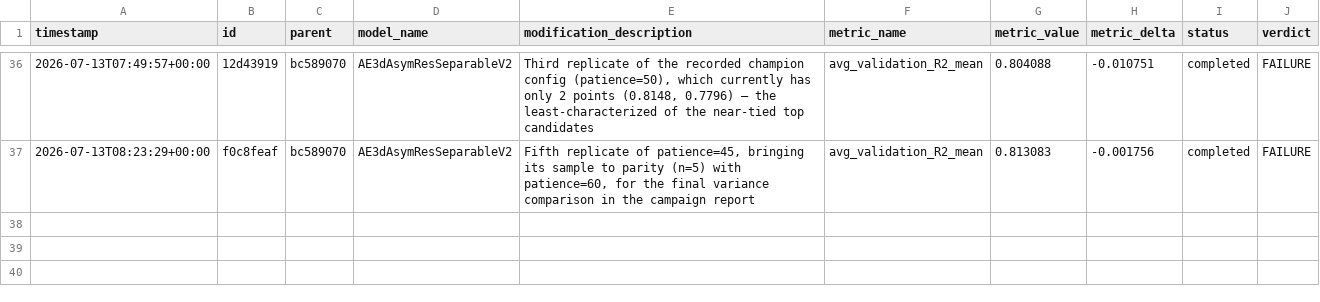
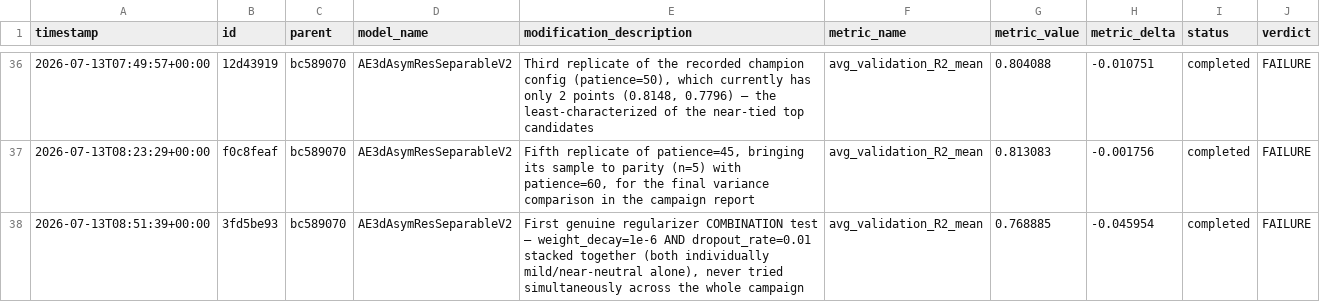
Before and after one commit to Arthur-Peronne/SDSC-IRM, a CSV file: ai_agent/experiments/trial_log.csv, drawn as a sheet; only a part is shown, gaps mark what is left out.

Commit message:
[trial] 3fd5be93 FAILURE (0.7689)

```diff
--- a/ai_agent/experiments/trial_log.csv
+++ b/ai_agent/experiments/trial_log.csv
@@ -37 +37,2 @@ timestamp,id,parent,model_name,modification_description,metric_name,metric_value
 2026-07-13T08:23:29+00:00,f0c8feaf,bc589070,AE3dAsymResSeparableV2,"Fifth replicate of patience=45, bringing its sample to parity (n=5) with patience=60, for the final variance comparison in the campaign report",avg_validation_R2_mean,0.813083,-0.001756,completed,FAILURE
+2026-07-13T08:51:39+00:00,3fd5be93,bc589070,AE3dAsymResSeparableV2,"First genuine regularizer COMBINATION test — weight_decay=1e-6 AND dropout_rate=0.01 stacked together (both individually mild/near-neutral alone), never tried simultaneously across the whole campaign",avg_validation_R2_mean,0.768885,-0.045954,completed,FAILURE
```
Also changed, not shown: 3 other files.
